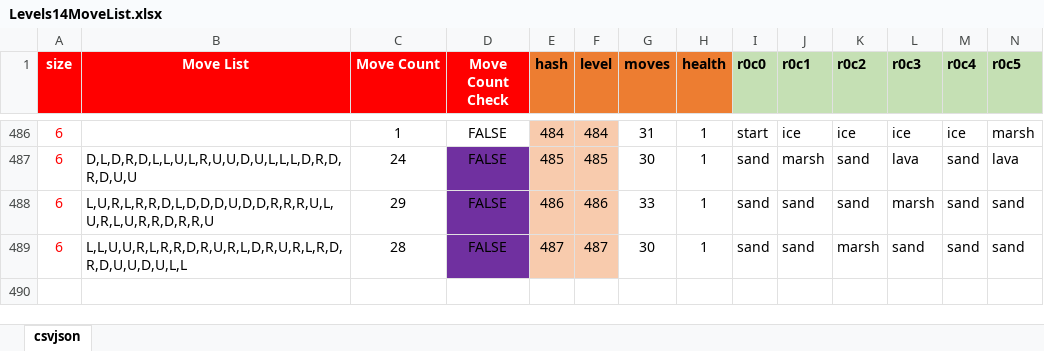
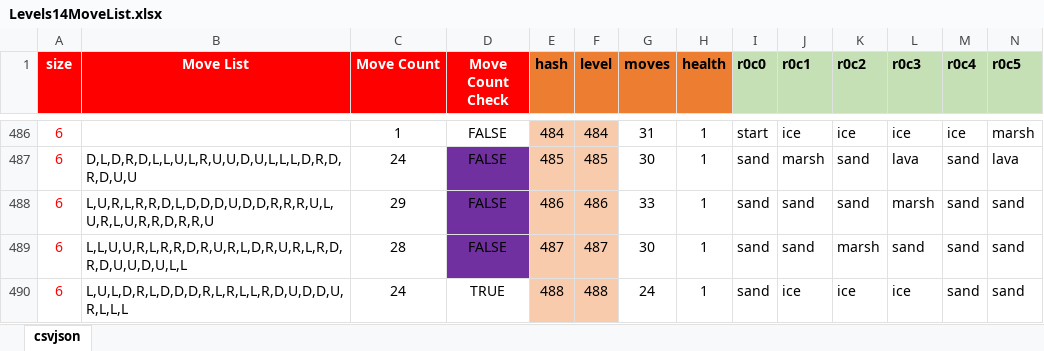
Before and after one commit to emchar1/PUZLBoy, an Excel workbook: JSON/Levels14MoveList.xlsx, sheet csvjson, drawn as a sheet; only a part is shown, gaps mark what is left out; values as stored, in another font and other column widths than the file's, no borders; rows hold the shown columns only; the diff names each change by its address in the sheet, - before the commit and + after, or states it on an @@ line.

```diff
--- a/JSON/Levels14MoveList.xlsx (sheet csvjson)
+++ b/JSON/Levels14MoveList.xlsx (sheet csvjson)
+row 490: 6 | L,U,L,D,R,L,D,D,D,R,L,R,L,L,R,D,U,D,D,U,R,L,L,L | 24 | TRUE | 488 | 488 | 24 | 1 | sand | ice | ice | ice | sand | sand
```
Also changed, not shown: 1 other file.
